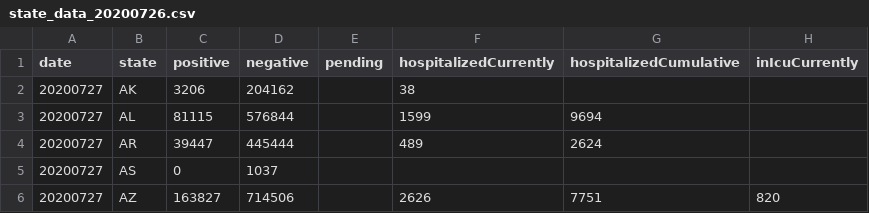
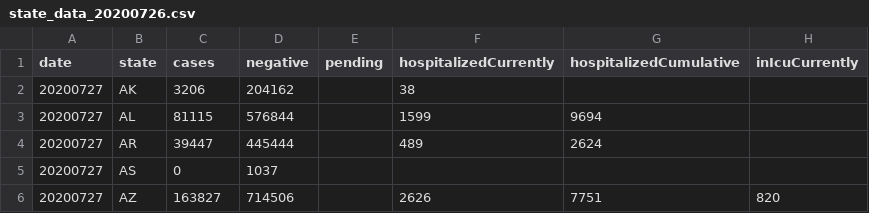
Before and after one commit to JulesGarrett/JulesGarrett.github.io, a CSV file: state_data_20200726.csv, drawn as a sheet; only a part is shown; the diff names each change by its address in the sheet, - before the commit and + after, or states it on an @@ line.

```diff
--- a/state_data_20200726.csv
+++ b/state_data_20200726.csv
-C1: positive
+C1: cases
```
Also changed, not shown: 3 other files.
